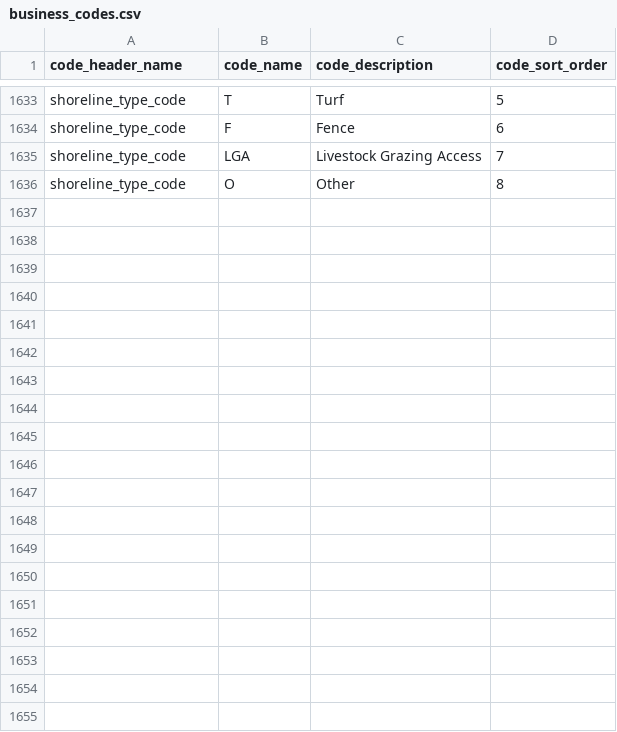
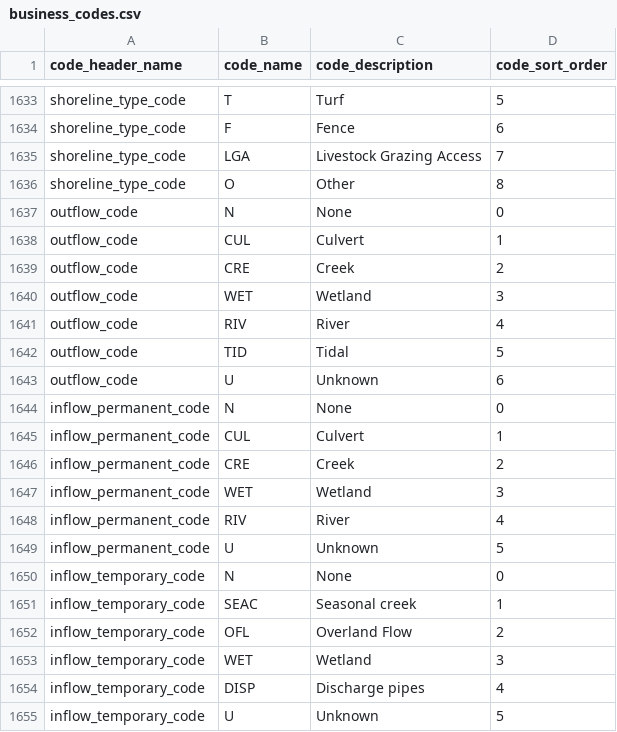
Before and after one commit to bcgov/invasivesbc, a CSV file: database/src/seeds/data/invasives/business_codes.csv, drawn as a sheet; only a part is shown, gaps mark what is left out.

```diff
--- a/database/src/seeds/data/invasives/business_codes.csv
+++ b/database/src/seeds/data/invasives/business_codes.csv
@@ -1636 +1636,20 @@ shoreline_type_code,LGA,Livestock Grazing Access,7
 shoreline_type_code,O,Other,8
+outflow_code,N,None,0
+outflow_code,CUL,Culvert,1
+outflow_code,CRE,Creek,2
+outflow_code,WET,Wetland,3
+outflow_code,RIV,River,4
+outflow_code,TID,Tidal,5
+outflow_code,U,Unknown,6
+inflow_permanent_code,N,None,0
+inflow_permanent_code,CUL,Culvert,1
+inflow_permanent_code,CRE,Creek,2
+inflow_permanent_code,WET,Wetland,3
+inflow_permanent_code,RIV,River,4
+inflow_permanent_code,U,Unknown,5
+inflow_temporary_code,N,None,0
+inflow_temporary_code,SEAC,Seasonal creek,1
+inflow_temporary_code,OFL,Overland Flow,2
+inflow_temporary_code,WET,Wetland,3
+inflow_temporary_code,DISP,Discharge pipes,4
+inflow_temporary_code,U,Unknown,5
```
Also changed, not shown: 5 other files.
